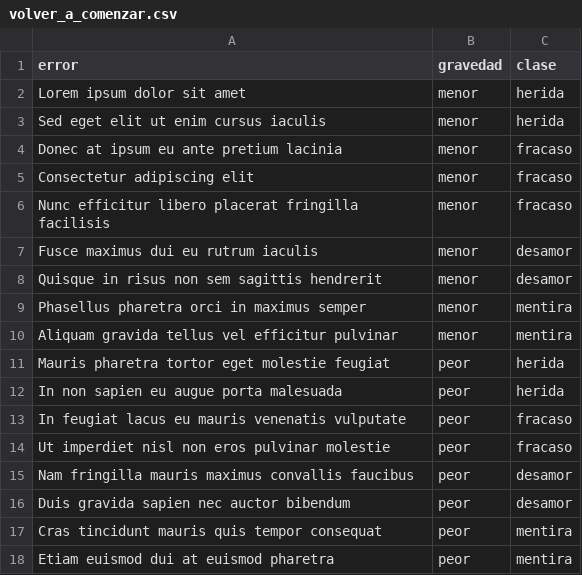
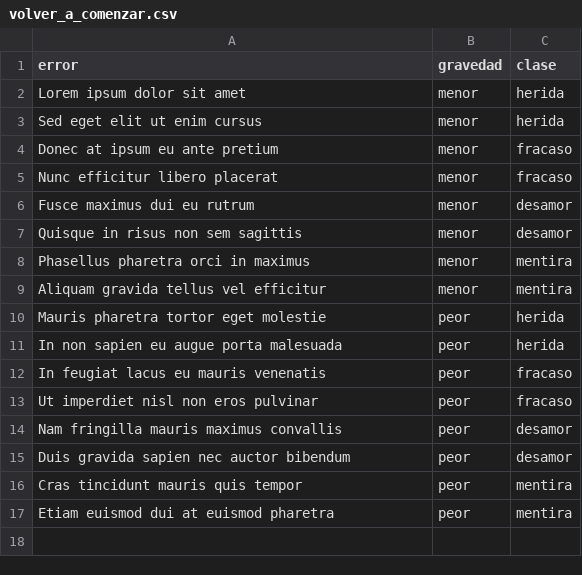
Before and after one commit to profesorfaco/multimedia2_5, a CSV file: data/volver_a_comenzar.csv, drawn as a sheet.

Commit message:
Update volver_a_comenzar.csv

```diff
--- a/data/volver_a_comenzar.csv
+++ b/data/volver_a_comenzar.csv
@@ -2,17 +2,16 @@ error,gravedad,clase
 "Lorem ipsum dolor sit amet",menor,herida
-"Sed eget elit ut enim cursus iaculis",menor,herida
-"Donec at ipsum eu ante pretium lacinia",menor,fracaso
-"Consectetur adipiscing elit",menor,fracaso
-"Nunc efficitur libero placerat fringilla facilisis",menor,fracaso
-"Fusce maximus dui eu rutrum iaculis",menor,desamor
-"Quisque in risus non sem sagittis hendrerit",menor,desamor
-"Phasellus pharetra orci in maximus semper",menor,mentira
-"Aliquam gravida tellus vel efficitur pulvinar",menor,mentira
-"Mauris pharetra tortor eget molestie feugiat",peor,herida
+"Sed eget elit ut enim cursus",menor,herida
+"Donec at ipsum eu ante pretium",menor,fracaso
+"Nunc efficitur libero placerat",menor,fracaso
+"Fusce maximus dui eu rutrum",menor,desamor
+"Quisque in risus non sem sagittis",menor,desamor
+"Phasellus pharetra orci in maximus",menor,mentira
+"Aliquam gravida tellus vel efficitur",menor,mentira
+"Mauris pharetra tortor eget molestie",peor,herida
 "In non sapien eu augue porta malesuada",peor,herida
-"In feugiat lacus eu mauris venenatis vulputate",peor,fracaso
-"Ut imperdiet nisl non eros pulvinar molestie",peor,fracaso
-"Nam fringilla mauris maximus convallis faucibus",peor,desamor
+"In feugiat lacus eu mauris venenatis",peor,fracaso
+"Ut imperdiet nisl non eros pulvinar",peor,fracaso
+"Nam fringilla mauris maximus convallis",peor,desamor
 "Duis gravida sapien nec auctor bibendum",peor,desamor
-"Cras tincidunt mauris quis tempor consequat",peor,mentira
+"Cras tincidunt mauris quis tempor",peor,mentira
 "Etiam euismod dui at euismod pharetra",peor,mentira
```
